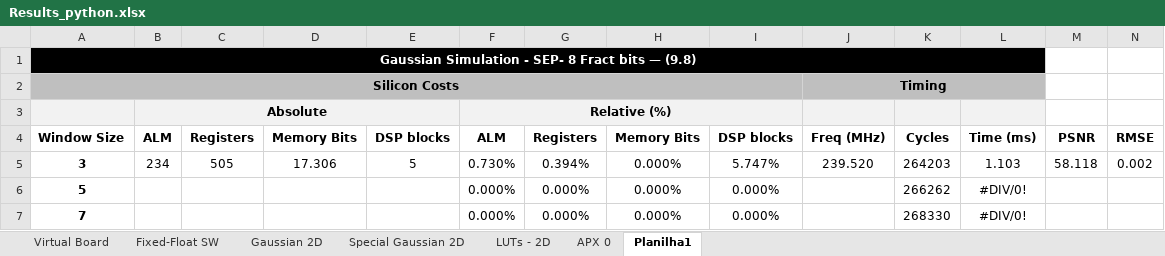
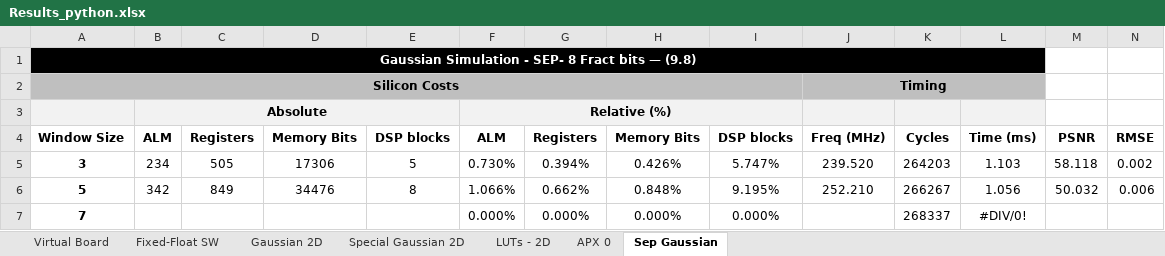
Before and after one commit to Sborzguilherme/Architecture-of-FPGA-based-Systems-for-Digital-Image-Processing, an Excel workbook: Results/Results_python.xlsx, sheet Sep Gaussian, drawn as a sheet; values as stored, in another font and other column widths than the file's, no borders; conditional formats not drawn; the diff names each change by its address in the sheet, - before the commit and + after, or states it on an @@ line.

```diff
--- a/Results/Results_python.xlsx (sheet Sep Gaussian)
+++ b/Results/Results_python.xlsx (sheet Sep Gaussian)
-sheet tab: Planilha1
+sheet tab: Sep Gaussian
-D5: 17.306
+D5: 17306
-H5: 0.000%
+H5: 0.426%
-B6: (empty)
+B6: 342
-C6: (empty)
+C6: 849
-D6: (empty)
+D6: 34476
-E6: (empty)
+E6: 8
-F6: 0.000%
+F6: 1.066%
-G6: 0.000%
+G6: 0.662%
-H6: 0.000%
+H6: 0.848%
-I6: 0.000%
+I6: 9.195%
-J6: (empty)
+J6: 252.210
-K6: 266262
+K6: 266267
-L6: #DIV/0!
+L6: 1.056
-M6: (empty)
+M6: 50.032
-N6: (empty)
+N6: 0.006
-K7: 268330
+K7: 268337
```
Also changed, not shown: 14 other files.
